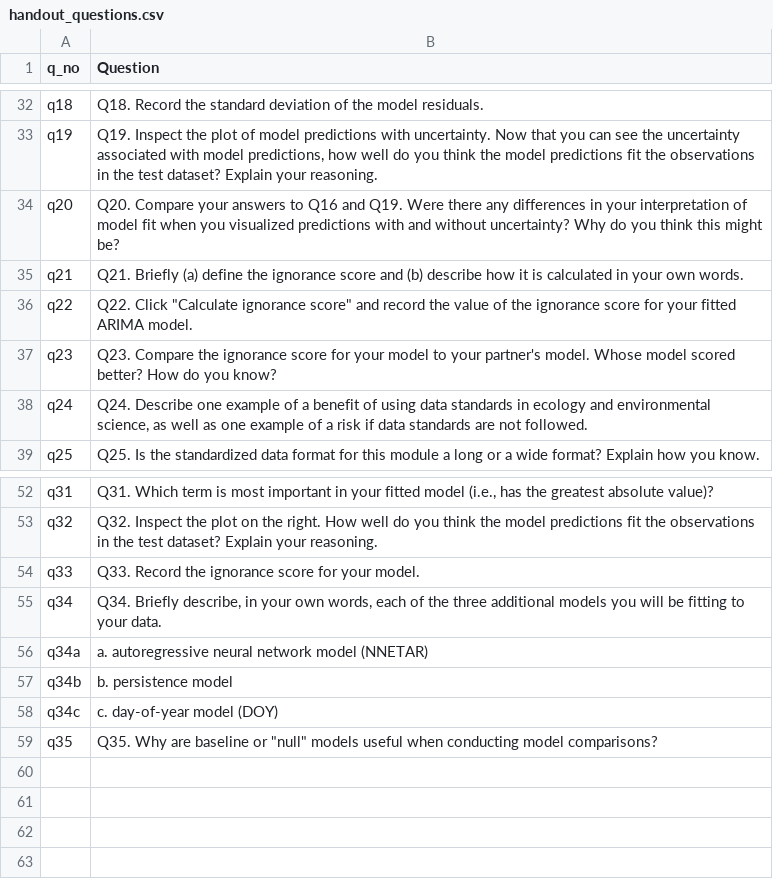
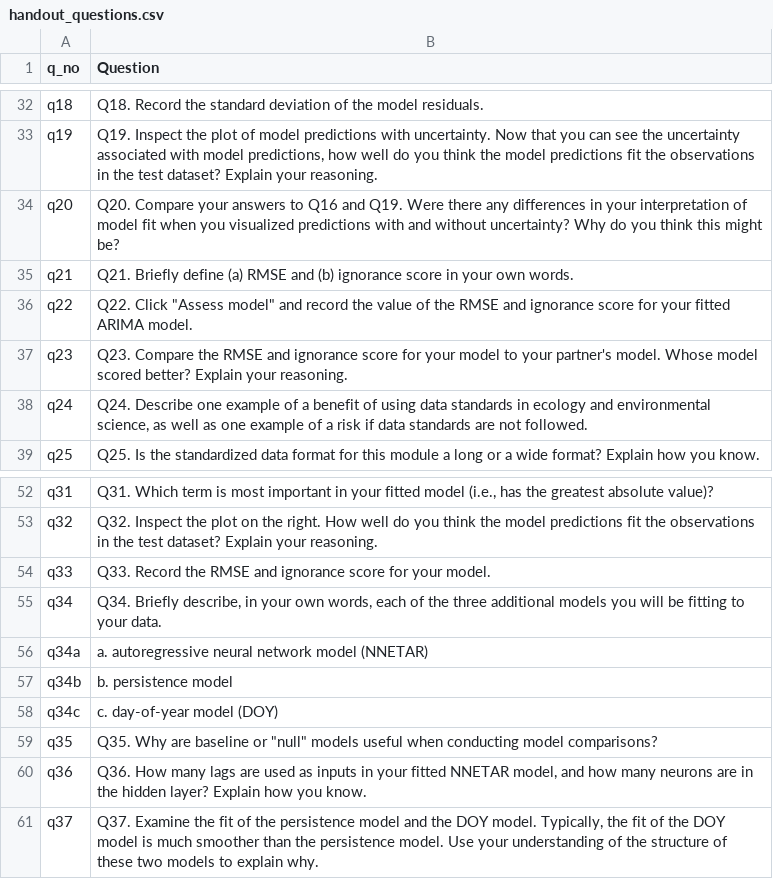
Before and after one commit to MacrosystemsEDDIE/module11, a CSV file: app/data/handout_questions.csv, drawn as a sheet; only a part is shown, gaps mark what is left out.

```diff
--- a/app/data/handout_questions.csv
+++ b/app/data/handout_questions.csv
@@ -34,5 +34,5 @@ q19,"Q19. Inspect the plot of model predictions with uncertainty. Now that you c
 q20,Q20. Compare your answers to Q16 and Q19. Were there any differences in your interpretation of model fit when you visualized predictions with and without uncertainty? Why do you think this might be?
-q21,Q21. Briefly (a) define the ignorance score and (b) describe how it is calculated in your own words.
-q22,"Q22. Click ""Calculate ignorance score"" and record the value of the ignorance score for your fitted ARIMA model."
-q23,Q23. Compare the ignorance score for your model to your partner's model. Whose model scored better? How do you know?
+q21,Q21. Briefly define (a) RMSE and (b) ignorance score in your own words.
+q22,"Q22. Click ""Assess model"" and record the value of the RMSE and ignorance score for your fitted ARIMA model."
+q23,Q23. Compare the RMSE and ignorance score for your model to your partner's model. Whose model scored better? Explain your reasoning.
 q24,"Q24. Describe one example of a benefit of using data standards in ecology and environmental science, as well as one example of a risk if data standards are not followed."
@@ -53,3 +53,3 @@ q31,"Q31. Which term is most important in your fitted model (i.e., has the great
 q32,Q32. Inspect the plot on the right. How well do you think the model predictions fit the observations in the test dataset? Explain your reasoning.
-q33,Q33. Record the ignorance score for your model.
+q33,Q33. Record the RMSE and ignorance score for your model.
 q34,"Q34. Briefly describe, in your own words, each of the three additional models you will be fitting to your data."
@@ -59 +59,3 @@ q34c,c. day-of-year model (DOY)
 q35,"Q35. Why are baseline or ""null"" models useful when conducting model comparisons?"
+q36,"Q36. How many lags are used as inputs in your fitted NNETAR model, and how many neurons are in the hidden layer? Explain how you know."
+q37,"Q37. Examine the fit of the persistence model and the DOY model. Typically, the fit of the DOY model is much smoother than the persistence model. Use your understanding of the structure of these two models to explain why."
```
Also changed, not shown: 31 other files.
